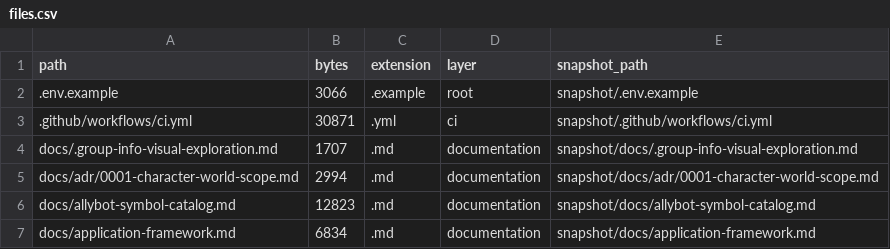
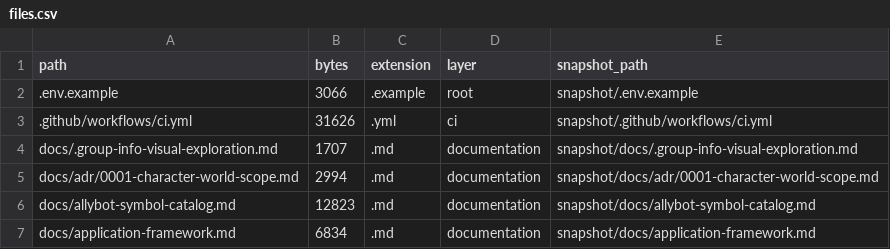
Before and after one commit to leenthequestmaster-code/Allybot, a CSV file: Codebase/tables/files.csv, drawn as a sheet; only a part is shown.

```diff
--- a/Codebase/tables/files.csv
+++ b/Codebase/tables/files.csv
@@ -2,3 +2,3 @@ path,bytes,extension,layer,snapshot_path
 .env.example,3066,.example,root,snapshot/.env.example
-.github/workflows/ci.yml,30871,.yml,ci,snapshot/.github/workflows/ci.yml
+.github/workflows/ci.yml,31626,.yml,ci,snapshot/.github/workflows/ci.yml
 docs/.group-info-visual-exploration.md,1707,.md,documentation,snapshot/docs/.group-info-visual-exploration.md
```
Also changed, not shown: 6 other files.
